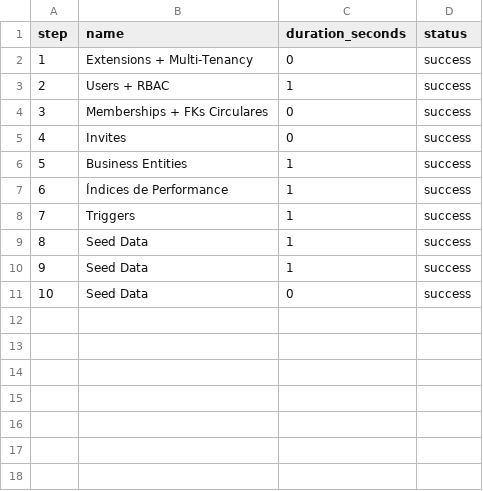
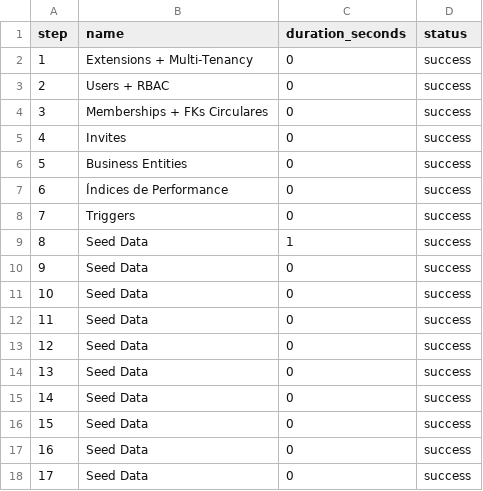
Before and after one commit to kubex-ecosystem/domus, a CSV file: internal/bootstrap/embedded/logs/execution_summary.csv, drawn as a sheet; removed rows and columns are numbered as before the commit, all else as after; the diff names each change by its address in the sheet, - before the commit and + after, or states it on an @@ line.

```diff
--- a/internal/bootstrap/embedded/logs/execution_summary.csv
+++ b/internal/bootstrap/embedded/logs/execution_summary.csv
-C3 (duration_seconds): 1
+C3 (duration_seconds): 0
-C6:C8 (duration_seconds): 1
+C6:C8 (duration_seconds): 0
-row 9: 8 | Seed Data | 1 | success
@@ column A (step) renumbered between rows 9 and 10 @@
+row 11: 10 | Seed Data | 0 | success
+row 12: 11 | Seed Data | 0 | success
+row 13: 12 | Seed Data | 0 | success
+row 14: 13 | Seed Data | 0 | success
+row 15: 14 | Seed Data | 0 | success
+row 16: 15 | Seed Data | 0 | success
+row 17: 16 | Seed Data | 0 | success
+row 18: 17 | Seed Data | 0 | success
```
Also changed, not shown: 56 other files.
